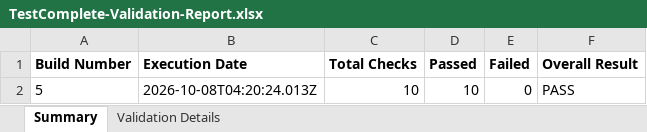
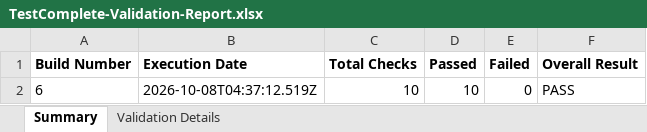
Before and after one commit to Psanyu/TestCompleteOpenCart, an Excel workbook: reports/TestComplete-Validation-Report.xlsx, sheet Summary, drawn as a sheet; values as stored, in another font and other column widths than the file's, no borders; the diff names each change by its address in the sheet, - before the commit and + after, or states it on an @@ line.

Commit message:
Update TestComplete validation reports - Jenkins build 6

```diff
--- a/reports/TestComplete-Validation-Report.xlsx (sheet Summary)
+++ b/reports/TestComplete-Validation-Report.xlsx (sheet Summary)
-A2 (Build Number): 5
+A2 (Build Number): 6
-B2 (Execution Date): 2026-10-08T04:20:24.013Z
+B2 (Execution Date): 2026-10-08T04:37:12.519Z
```
Also changed, not shown: 1 other file.
